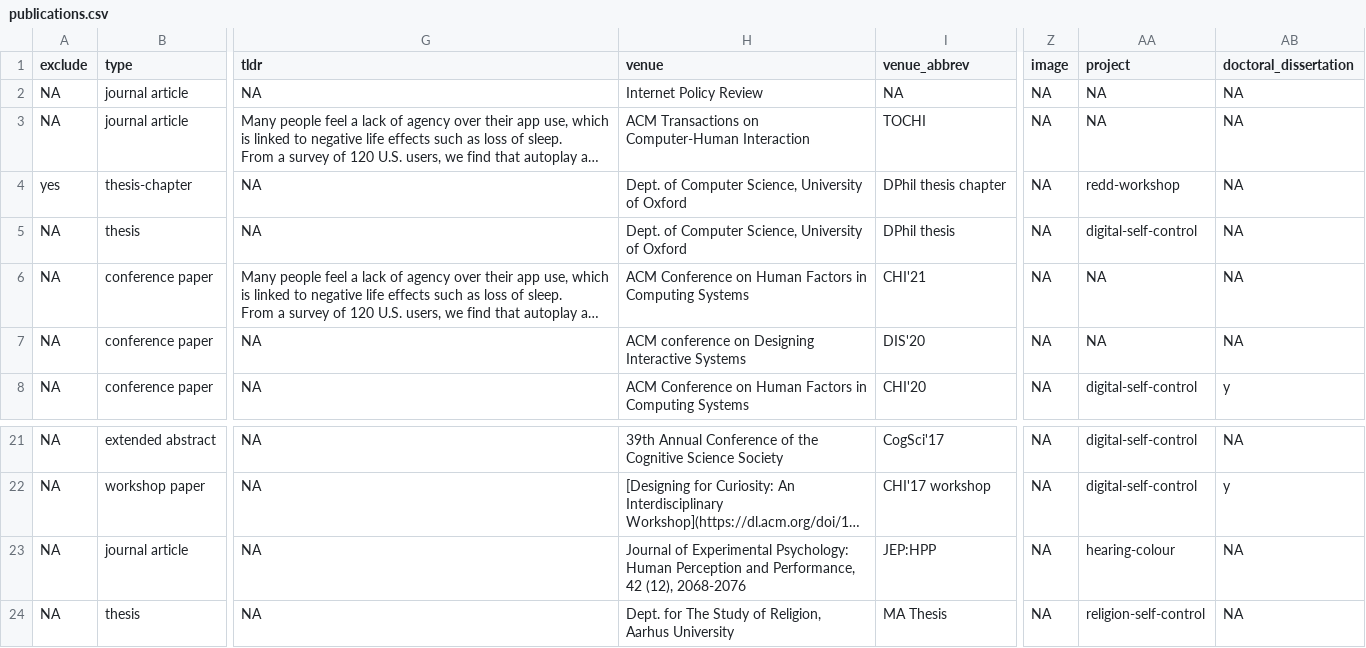
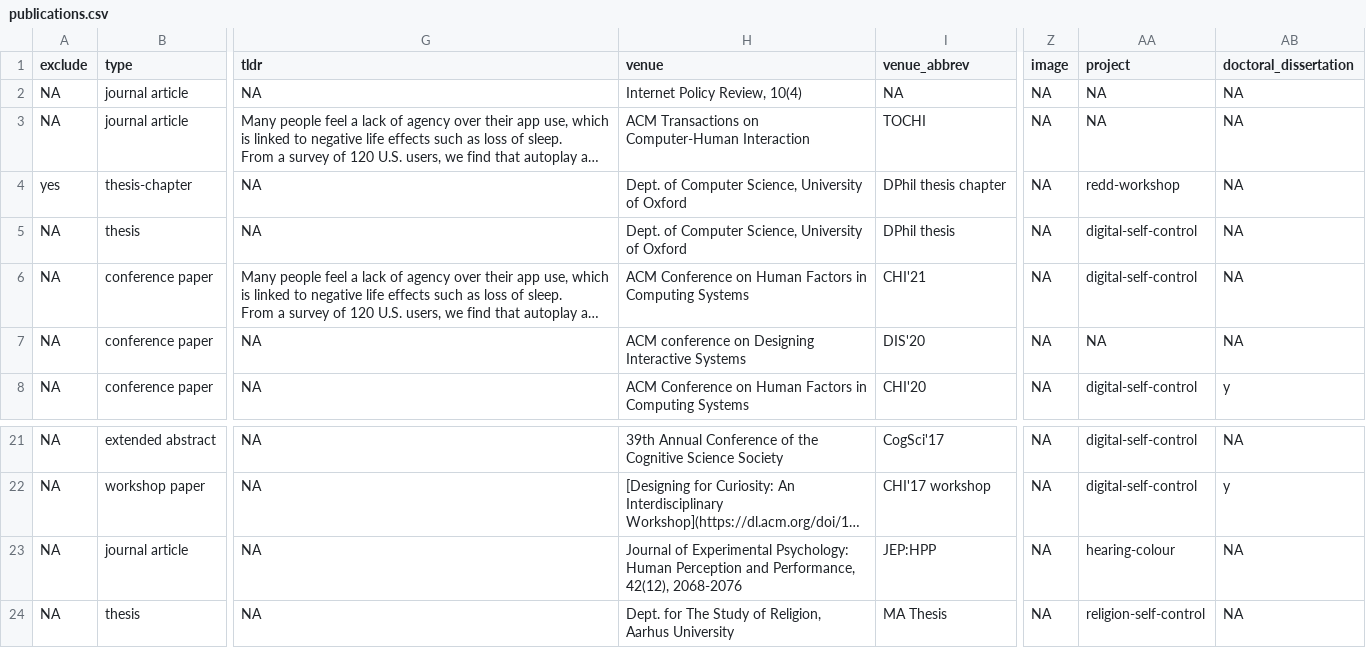
Before and after one commit to ulyngs/personal-website, a CSV file: data/publications.csv, drawn as a sheet; only a part is shown, gaps mark what is left out; long unchanged cells end in …; the diff names each change by its address in the sheet, - before the commit and + after, or states it on an @@ line.

```diff
--- a/data/publications.csv
+++ b/data/publications.csv
-H2 (venue): Internet Policy Review
+H2 (venue): Internet Policy Review, 10(4)
-AA6 (project): NA
+AA6 (project): digital-self-control
-H23 (venue): …and Performance, 42 (12), 2068-2076
+H23 (venue): …and Performance, 42(12), 2068-2076
```
Also changed, not shown: data/cv_entries.csv, data/projects.csv.
